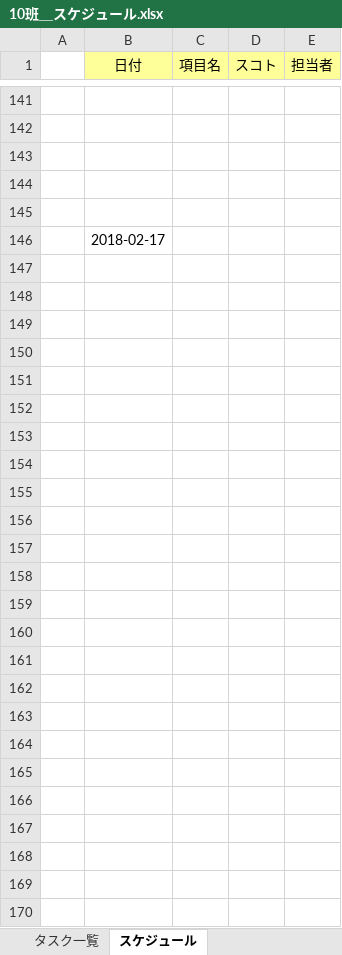
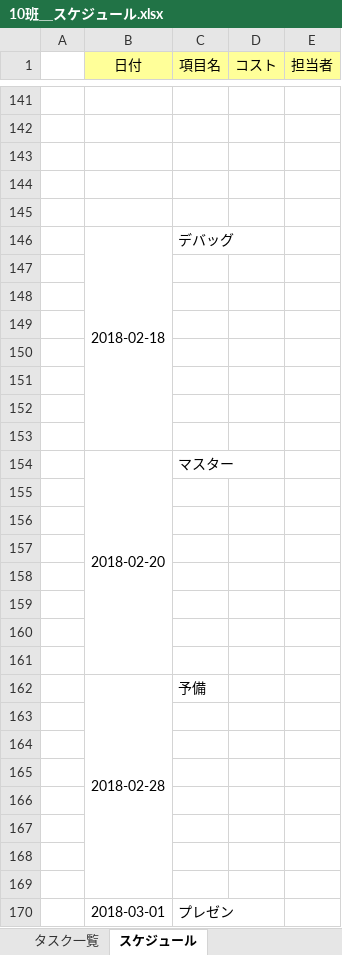
Before and after one commit to ITSUKI0910/team10_2018, an Excel workbook: 10班＿スケジュール.xlsx, sheet スケジュール, drawn as a sheet; only a part is shown, gaps mark what is left out; values as stored, in another font and other column widths than the file's, no borders; addresses are those after the commit; the diff covers the shown part only; the diff names each change by its address in the sheet, - before the commit and + after, or states it on an @@ line.

Commit message:
スケジュール

```diff
--- a/10班＿スケジュール.xlsx (sheet スケジュール)
+++ b/10班＿スケジュール.xlsx (sheet スケジュール)
-D1: スコト
+D1: コスト
+row 146:  | 2018-02-18 | デバッグ
-B147 (日付): 2018-02-17
+B147 (日付): (empty)
+row 148: (empty)
+row 149: (empty)
+row 150: (empty)
+row 151: (empty)
+row 152: (empty)
+row 153: (empty)
+row 154:  | 2018-02-20 | マスター
+row 155: (empty)
+row 156: (empty)
+row 157: (empty)
+row 158: (empty)
+row 159: (empty)
+row 160: (empty)
+row 161: (empty)
+row 162:  | 2018-02-28 | 予備
+row 163: (empty)
+row 164: (empty)
+row 165: (empty)
+row 166: (empty)
+row 167: (empty)
+row 168: (empty)
+row 169: (empty)
+row 170:  | 2018-03-01 | プレゼン
```
Also changed, not shown: 25 added rows, 25 removed rows, 22 edited cells and merged cells elsewhere in this sheet, sheet タスク一覧.
